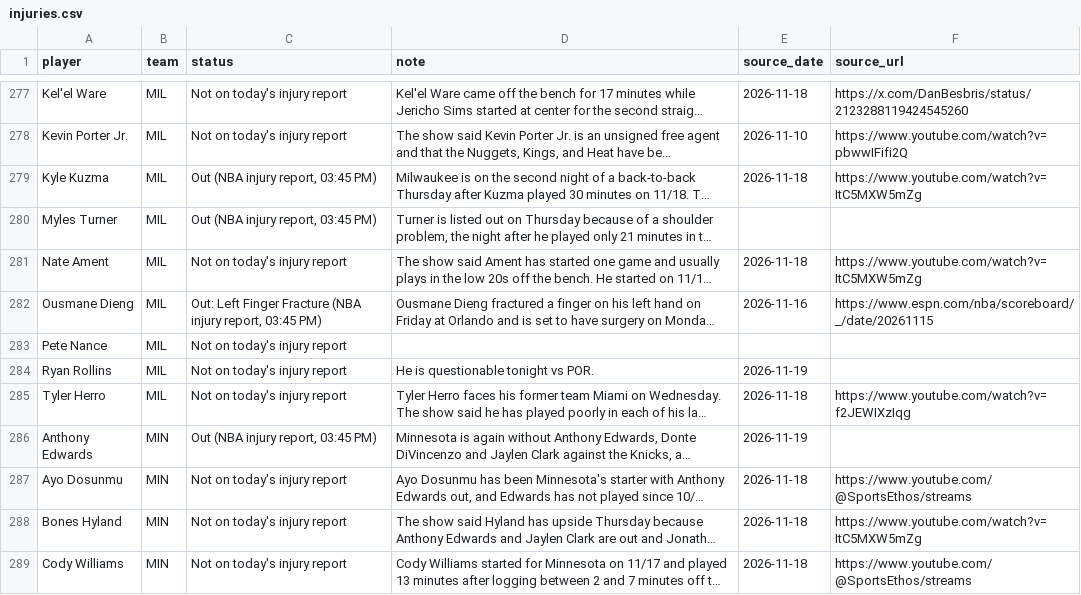
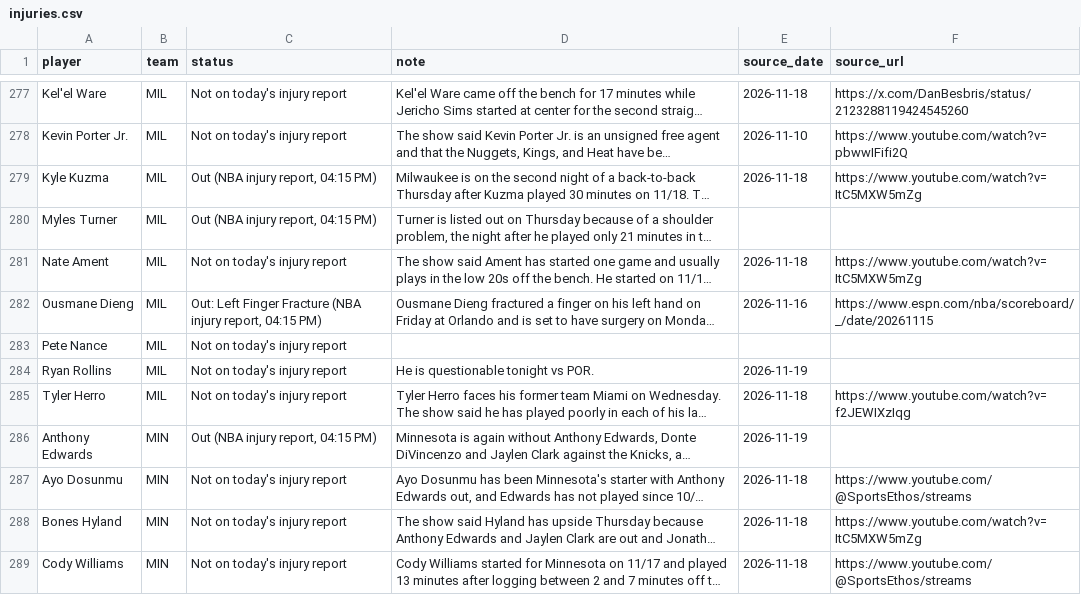
Before and after one commit to nascardataguy2/nba-2026-27, a CSV file: data/injuries.csv, drawn as a sheet; only a part is shown, gaps mark what is left out; long unchanged cells end in …; the diff covers the shown part only; the diff names each change by its address in the sheet, - before the commit and + after, or states it on an @@ line.

```diff
--- a/data/injuries.csv
+++ b/data/injuries.csv
-C279:C280 (status): Out (NBA injury report, 03:45 PM)
+C279:C280 (status): Out (NBA injury report, 04:15 PM)
-C282 (status): …injury report, 03:45 PM)
+C282 (status): …injury report, 04:15 PM)
-C286 (status): Out (NBA injury report, 03:45 PM)
+C286 (status): Out (NBA injury report, 04:15 PM)
```
Also changed, not shown: 33 edited cells elsewhere in this file, data/players.csv, 11 other files.
